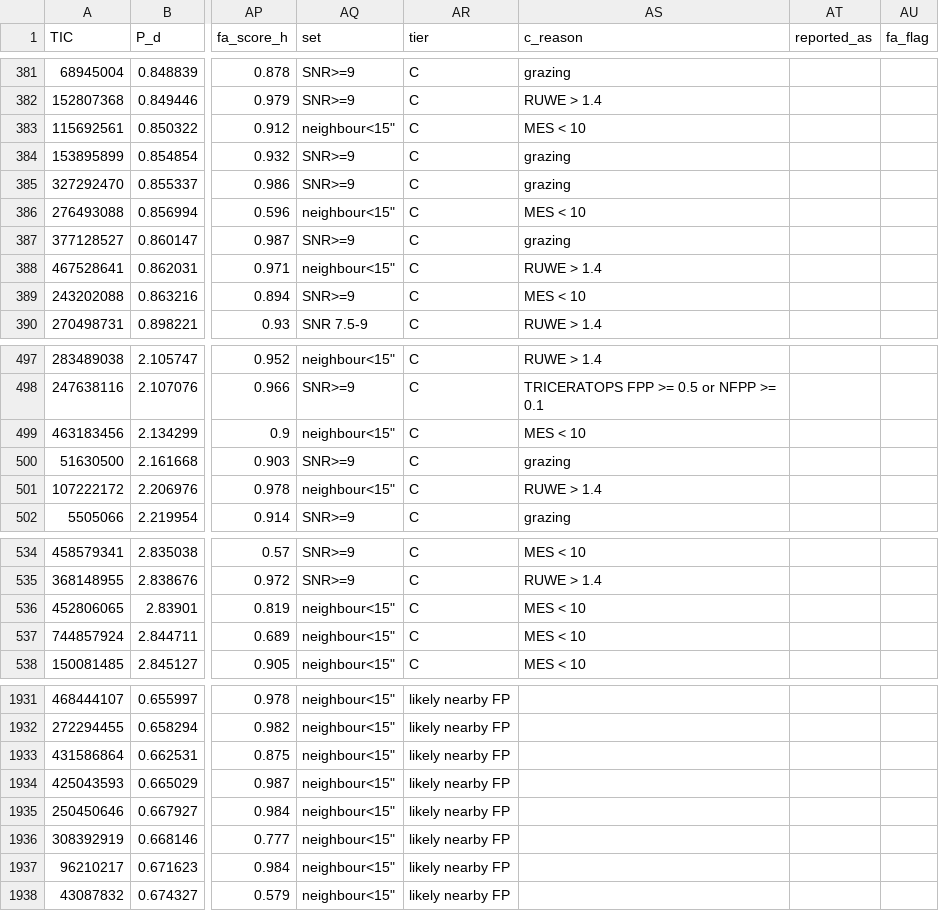
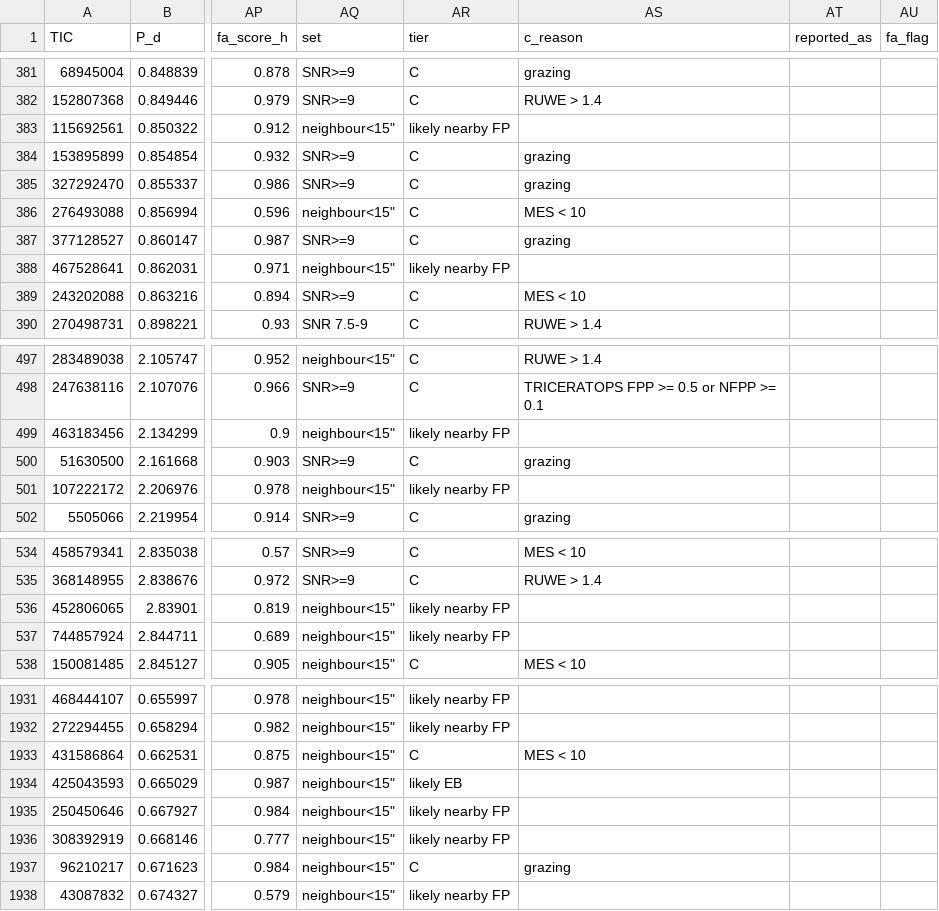
Before and after one commit to eumemic/exoplanets, a CSV file: results_public/candidates_allsky.csv, drawn as a sheet; only a part is shown, gaps mark what is left out; the diff covers the shown part only; the diff names each change by its address in the sheet, - before the commit and + after, or states it on an @@ line.

```diff
--- a/results_public/candidates_allsky.csv
+++ b/results_public/candidates_allsky.csv
-AR383 (tier): C
+AR383 (tier): likely nearby FP
-AS383 (c_reason): MES < 10
+AS383 (c_reason): (empty)
-AR388 (tier): C
+AR388 (tier): likely nearby FP
-AS388 (c_reason): RUWE > 1.4
+AS388 (c_reason): (empty)
-AR499 (tier): C
+AR499 (tier): likely nearby FP
-AS499 (c_reason): MES < 10
+AS499 (c_reason): (empty)
-AR501 (tier): C
+AR501 (tier): likely nearby FP
-AS501 (c_reason): RUWE > 1.4
+AS501 (c_reason): (empty)
-AR536:AR537 (tier): C
+AR536:AR537 (tier): likely nearby FP
-AS536:AS537 (c_reason): MES < 10
+AS536:AS537 (c_reason): (empty)
-AR1933 (tier): likely nearby FP
+AR1933 (tier): C
-AS1933 (c_reason): (empty)
+AS1933 (c_reason): MES < 10
-AR1934 (tier): likely nearby FP
+AR1934 (tier): likely EB
-AR1937 (tier): likely nearby FP
+AR1937 (tier): C
-AS1937 (c_reason): (empty)
+AS1937 (c_reason): grazing
```
Also changed, not shown: 159 edited cells elsewhere in this file, 16 other files.
